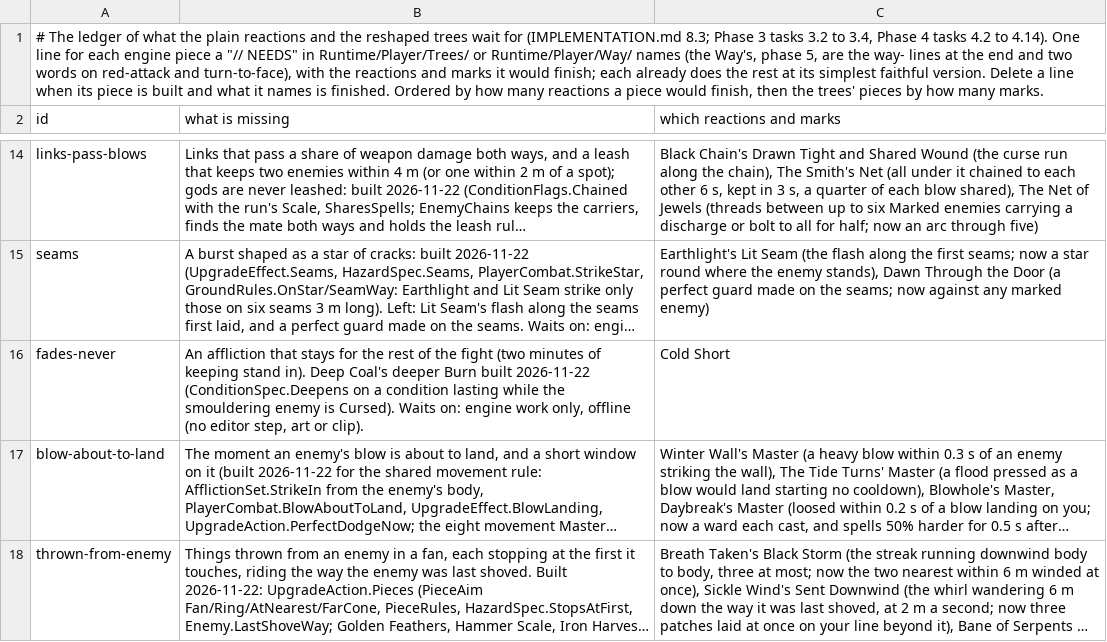
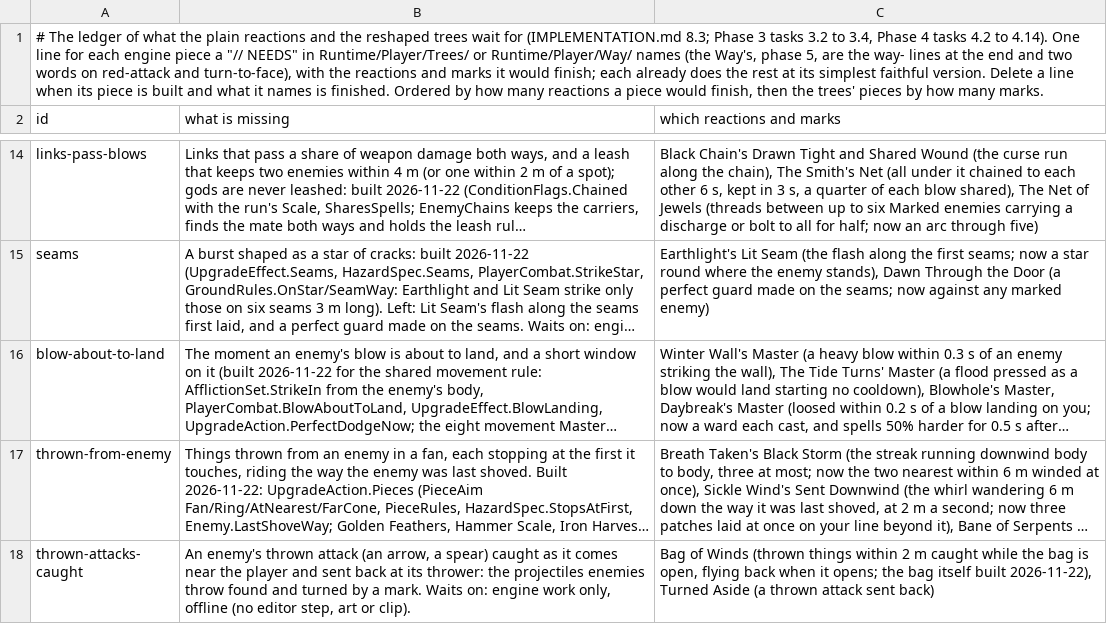
Before and after one commit to Rohanp725/Project-Clover, a TSV file: docs/design/steel/content_open.tsv, drawn as a sheet; only a part is shown, gaps mark what is left out; the shorter side is filled out with more unchanged rows; long unchanged cells end in …; the diff names each change by its address in the sheet, - before the commit and + after, or states it on an @@ line.

```diff
--- a/docs/design/steel/content_open.tsv
+++ b/docs/design/steel/content_open.tsv
-row 16: fades-never | An affliction that stays for the rest of the fight (two minutes of keeping stand in). Deep Coal's deeper Burn built 2026-11-22 (ConditionSpec.Deepens on a condition lasting while the smouldering enemy is Cursed). Waits on: engine work only, offline (no editor step, art or clip). | Cold Short
```
Also changed, not shown: 4 other files.
